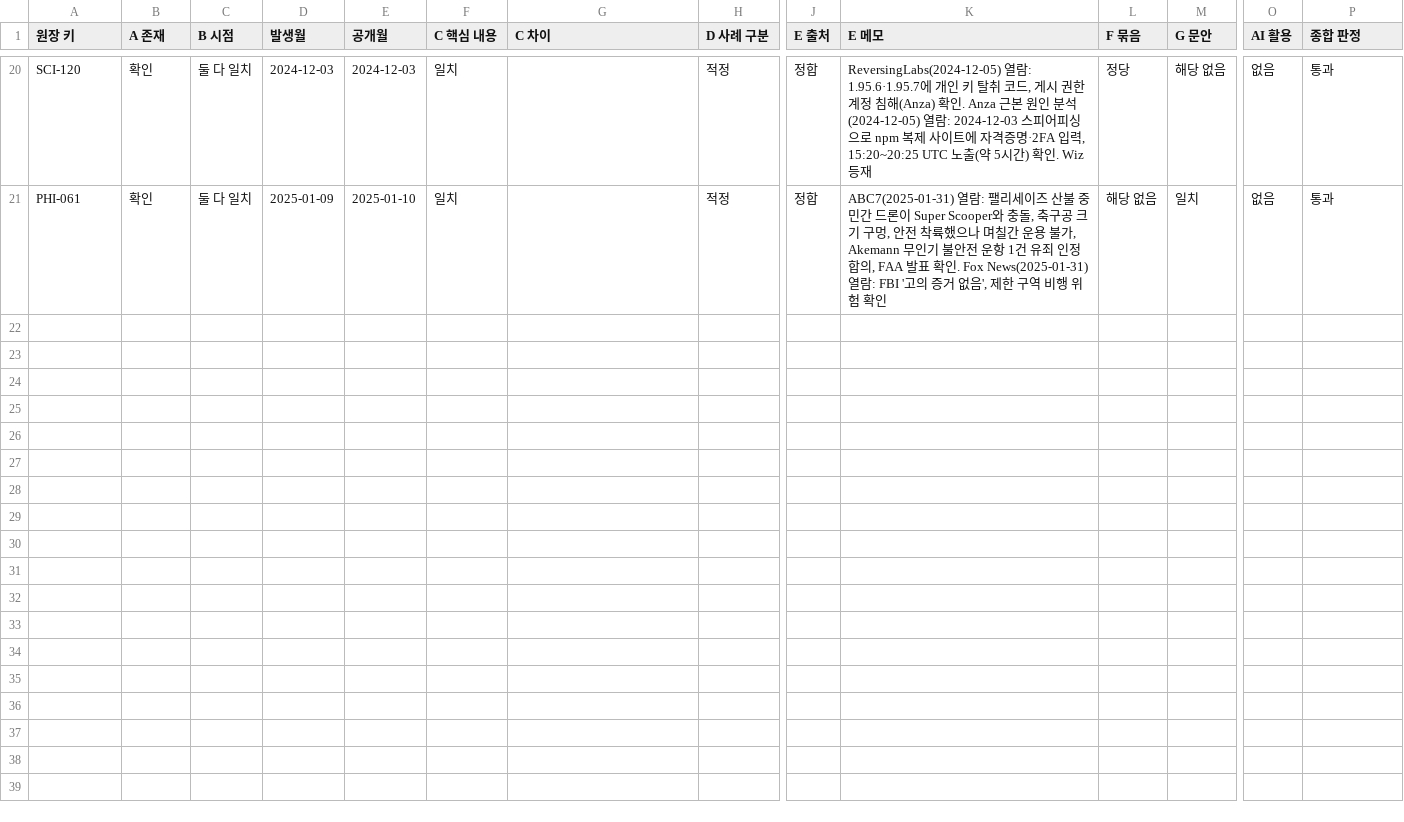
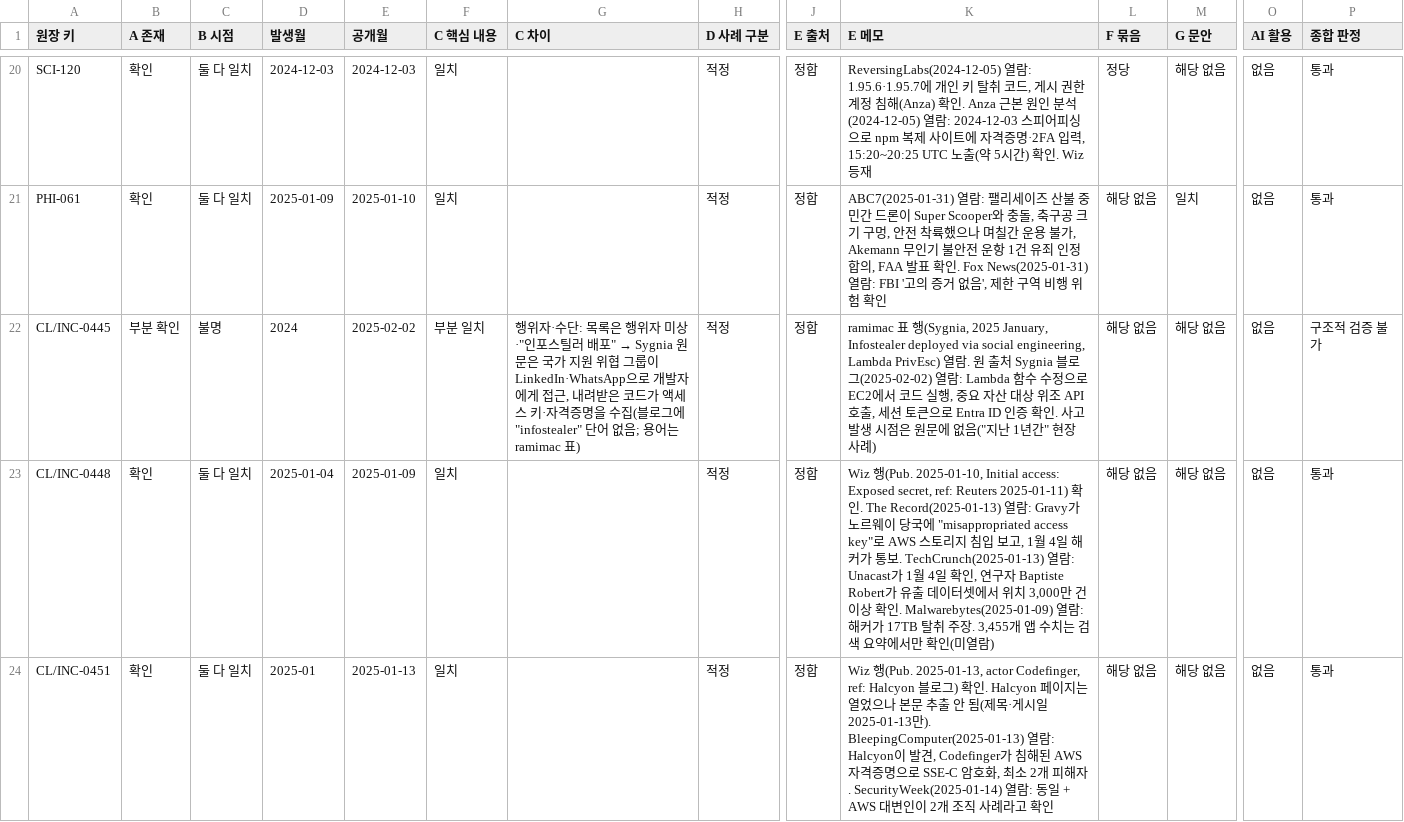
Before and after one commit to donggil-kim/test_2026, a CSV file: integrated/data/verification/batches/P1-05.csv, drawn as a sheet; only a part is shown, gaps mark what is left out; rows hold the shown columns only; the diff covers the shown part only; the diff names each change by its address in the sheet, - before the commit and + after, or states it on an @@ line.

```diff
--- a/integrated/data/verification/batches/P1-05.csv
+++ b/integrated/data/verification/batches/P1-05.csv
+row 22: CL/INC-0445 | 부분 확인 | 불명 | 2024 | 2025-02-02 | 부분 일치 | 행위자·수단: 목록은 행위자 미상·"인포스틸러 배포" → Sygnia 원문은 국가 지원 위협 그룹이 LinkedIn·WhatsApp으로 개발자에게 접근, 내려받은 코드가 액세스 키·자격증명을 수집(블로그에 "infostealer" 단어 없음; 용어는 ramimac 표) | 적정 | 정합 | ramimac 표 행(Sygnia, 2025 January, Infostealer deployed via social engineering, Lambda PrivEsc) 열람. 원 출처 Sygnia 블로그(2025-02-02) 열람: Lambda 함수 수정으로 EC2에서 코드 실행, 중요 자산 대상 위조 API 호출, 세션 토큰으로 Entra ID 인증 확인. 사고 발생 시점은 원문에 없음("지난 1년간" 현장 사례) | 해당 없음 | 해당 없음 | 없음 | 구조적 검증 불가
+row 23: CL/INC-0448 | 확인 | 둘 다 일치 | 2025-01-04 | 2025-01-09 | 일치 |  | 적정 | 정합 | Wiz 행(Pub. 2025-01-10, Initial access: Exposed secret, ref: Reuters 2025-01-11) 확인. The Record(2025-01-13) 열람: Gravy가 노르웨이 당국에 "misappropriated access key"로 AWS 스토리지 침입 보고, 1월 4일 해커가 통보. TechCrunch(2025-01-13) 열람: Unacast가 1월 4일 확인, 연구자 Baptiste Robert가 유출 데이터셋에서 위치 3,000만 건 이상 확인. Malwarebytes(2025-01-09) 열람: 해커가 17TB 탈취 주장. 3,455개 앱 수치는 검색 요약에서만 확인(미열람) | 해당 없음 | 해당 없음 | 없음 | 통과
+row 24: CL/INC-0451 | 확인 | 둘 다 일치 | 2025-01 | 2025-01-13 | 일치 |  | 적정 | 정합 | Wiz 행(Pub. 2025-01-13, actor Codefinger, ref: Halcyon 블로그) 확인. Halcyon 페이지는 열었으나 본문 추출 안 됨(제목·게시일 2025-01-13만). BleepingComputer(2025-01-13) 열람: Halcyon이 발견, Codefinger가 침해된 AWS 자격증명으로 SSE-C 암호화, 최소 2개 피해자. SecurityWeek(2025-01-14) 열람: 동일 + AWS 대변인이 2개 조직 사례라고 확인 | 해당 없음 | 해당 없음 | 없음 | 통과
```
Also changed, not shown: 2 added rows elsewhere in this file, 8 other files.
